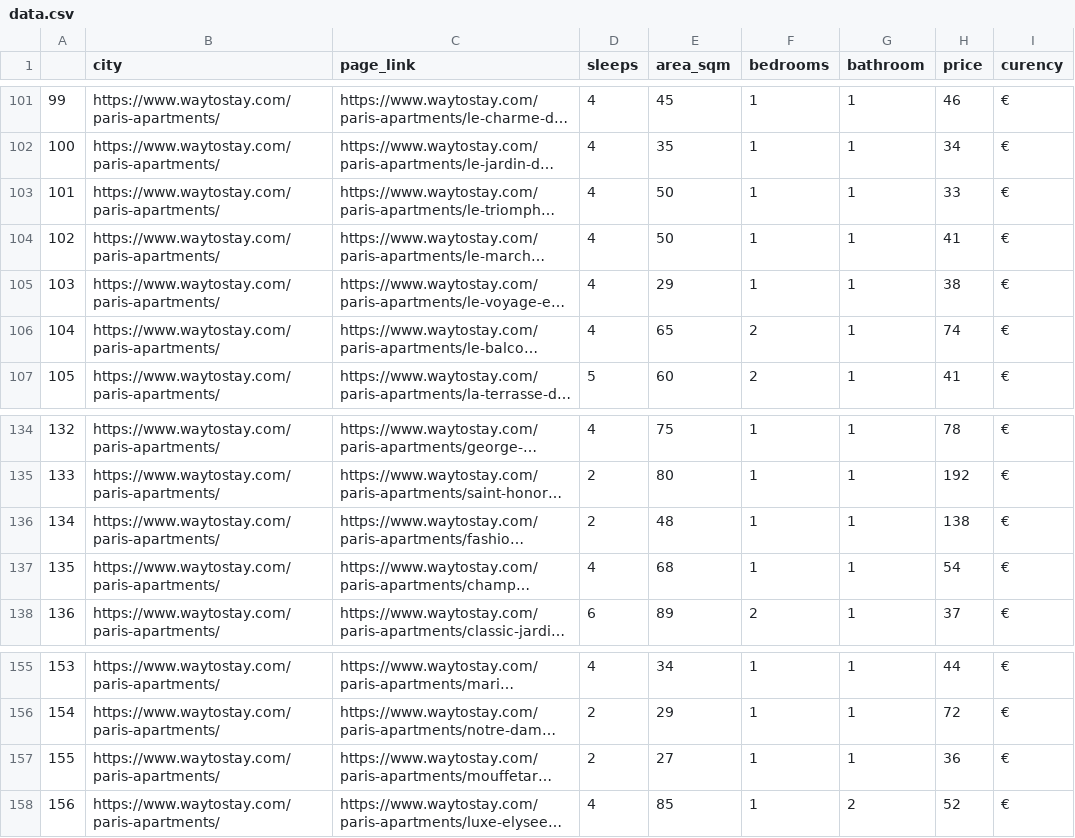
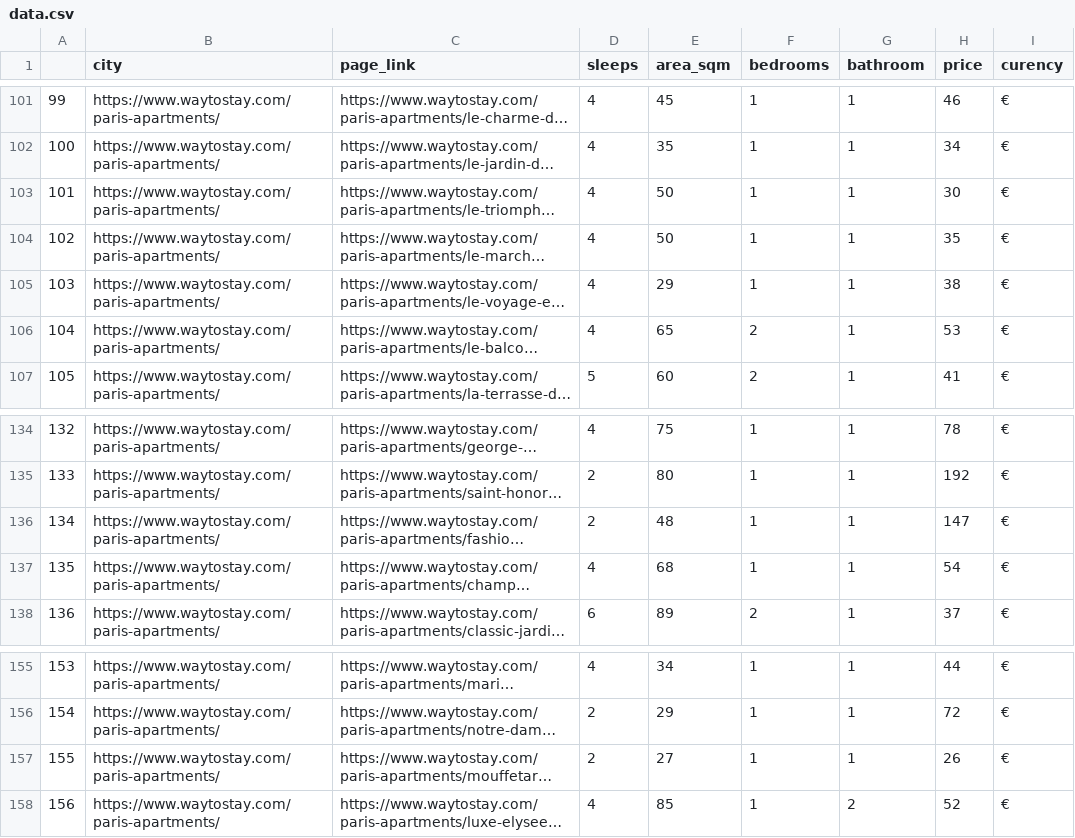
Before and after one commit to jvinetz/super-octo-dollop, a CSV file: csv/data.csv, drawn as a sheet; only a part is shown, gaps mark what is left out; long unchanged cells end in …; the diff covers the shown part only; the diff names each change by its address in the sheet, - before the commit and + after, or states it on an @@ line.

```diff
--- a/csv/data.csv
+++ b/csv/data.csv
-H103 (price): 33
+H103 (price): 30
-H104 (price): 41
+H104 (price): 35
-H106 (price): 74
+H106 (price): 53
-H136 (price): 138
+H136 (price): 147
-H157 (price): 36
+H157 (price): 26
```
Also changed, not shown: 63 edited cells elsewhere in this file, 1 other file.
